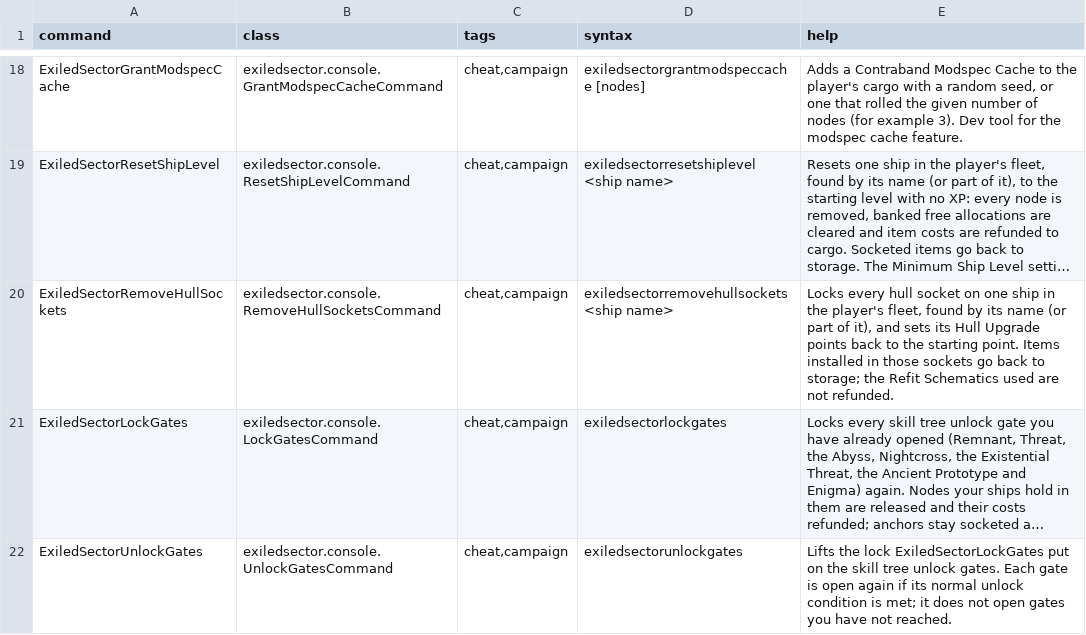
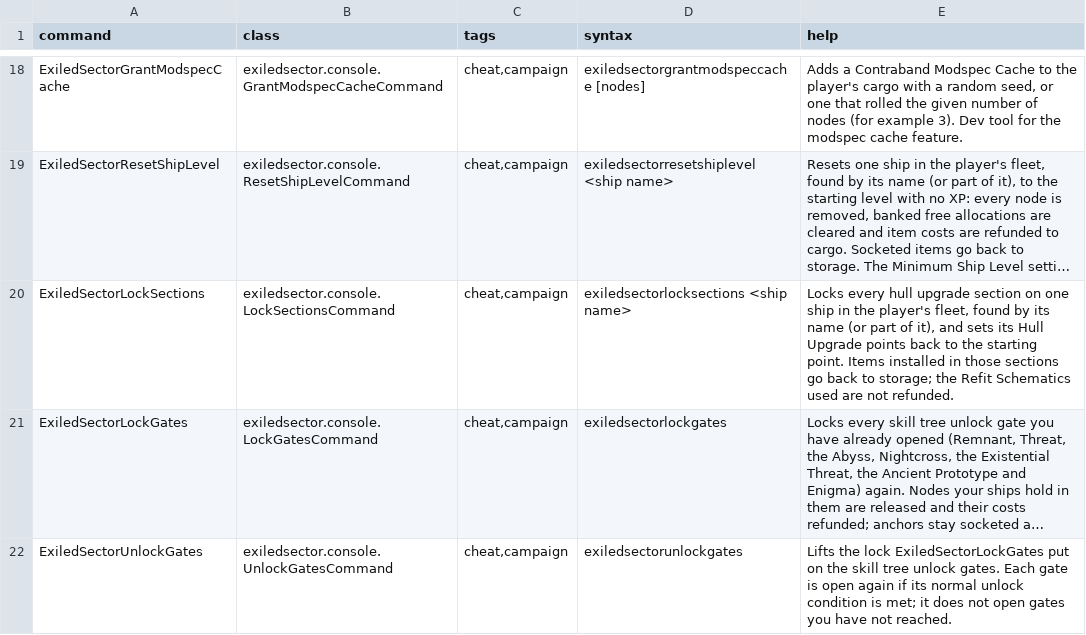
Before and after one commit to ExiledPortals/ExiledSector, a CSV file: data/console/commands.csv, drawn as a sheet; only a part is shown, gaps mark what is left out; long unchanged cells end in …; the diff names each change by its address in the sheet, - before the commit and + after, or states it on an @@ line.

```diff
--- a/data/console/commands.csv
+++ b/data/console/commands.csv
-A20 (command): ExiledSectorRemoveHullSockets
+A20 (command): ExiledSectorLockSections
-B20 (class): exiledsector.console.RemoveHullSocketsCommand
+B20 (class): exiledsector.console.LockSectionsCommand
-D20 (syntax): exiledsectorremovehullsockets <ship name>
+D20 (syntax): exiledsectorlocksections <ship name>
-E20 (help): …every hull socket on one ship in the player's fleet, found by its name (or part of it), and sets its Hull Upgrade points back to the starting point. Items installed in those sockets go back…
+E20 (help): …every hull upgrade section on one ship in the player's fleet, found by its name (or part of it), and sets its Hull Upgrade points back to the starting point. Items installed in those sections go back…
```
Also changed, not shown: data/campaign/special_items.csv, 33 other files.
